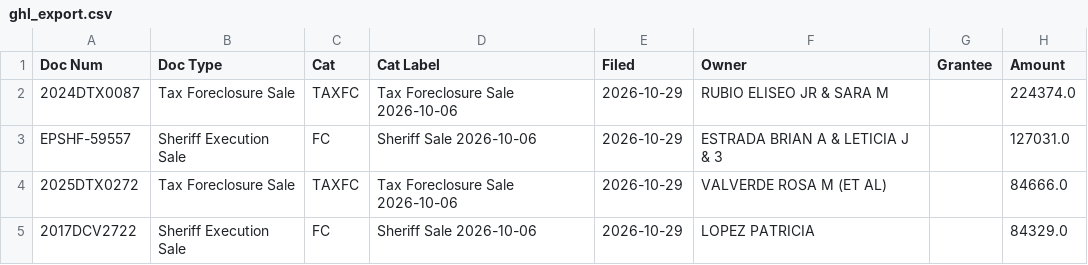
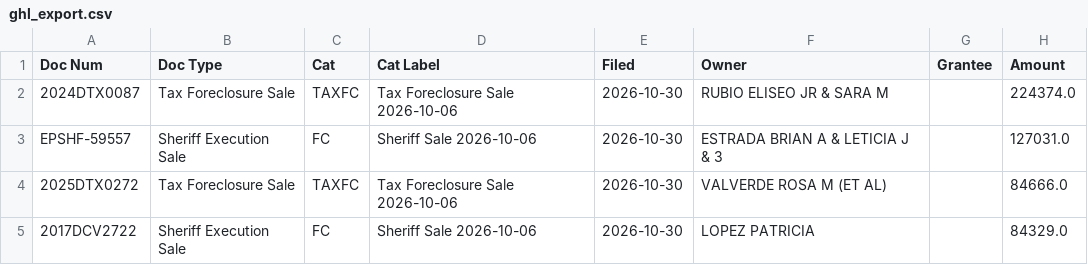
Before and after one commit to Sellmyhousefast247/El-Paso-leads, a CSV file: data/ghl_export.csv, drawn as a sheet; only a part is shown; the diff names each change by its address in the sheet, - before the commit and + after, or states it on an @@ line.

```diff
--- a/data/ghl_export.csv
+++ b/data/ghl_export.csv
-E2:E5 (Filed): 2026-10-29
+E2:E5 (Filed): 2026-10-30
```
Also changed, not shown: 3 other files.
